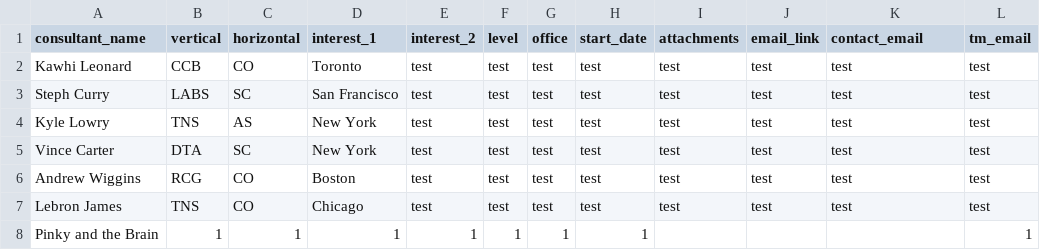
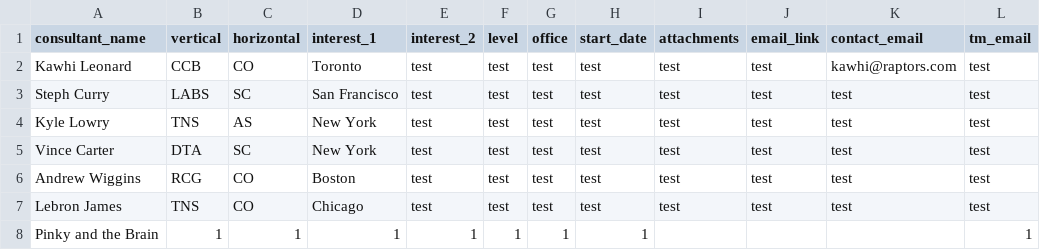
Before and after one commit to hasygithub/OW-StaffBot, a CSV file: resources.csv, drawn as a sheet.

Commit message:
adding email support and making page work

```diff
--- a/resources.csv
+++ b/resources.csv
@@ -1,3 +1,3 @@
 consultant_name,vertical,horizontal,interest_1,interest_2,level,office,start_date,attachments,email_link,contact_email,tm_email
-Kawhi Leonard,CCB,CO,Toronto,test,test,test,test,test,test,test,test
+Kawhi Leonard,CCB,CO,Toronto,test,test,test,test,test,test,kawhi@raptors.com,test
 Steph Curry,LABS,SC,San Francisco,test,test,test,test,test,test,test,test
```
Also changed, not shown: 3 other files.
